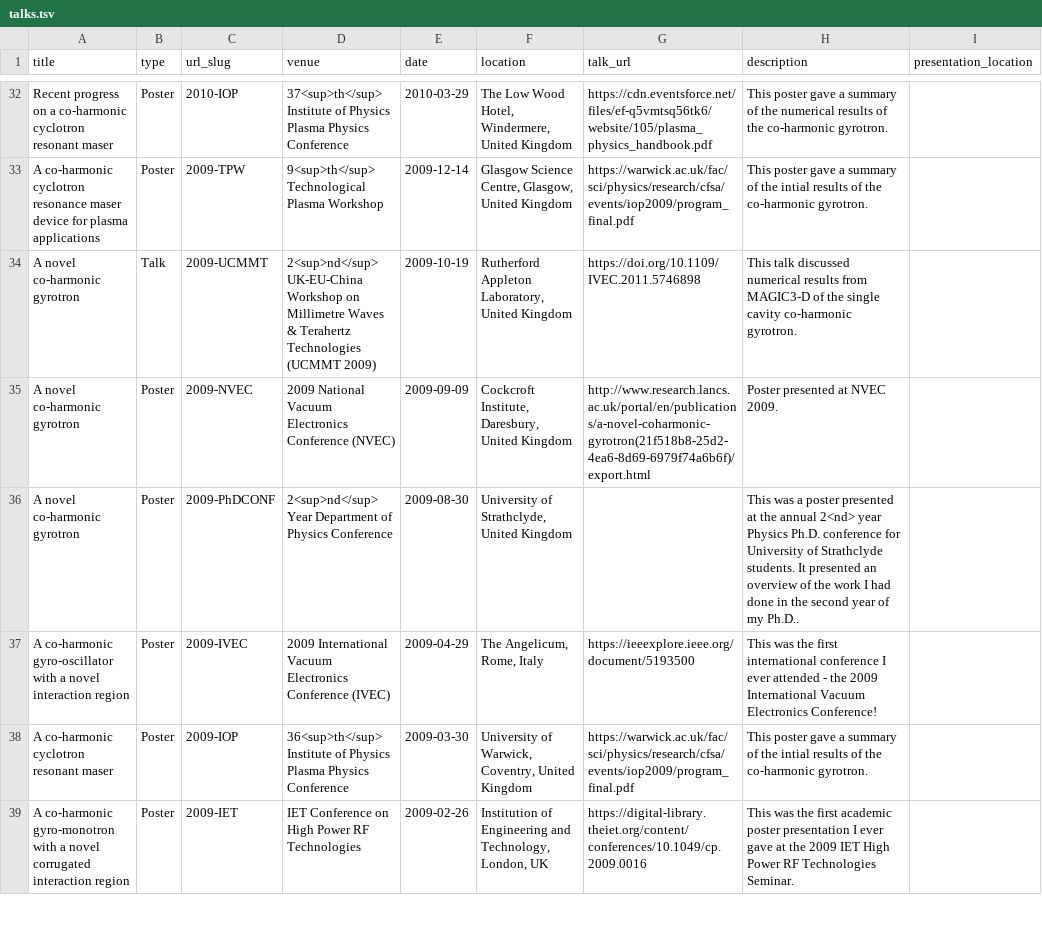
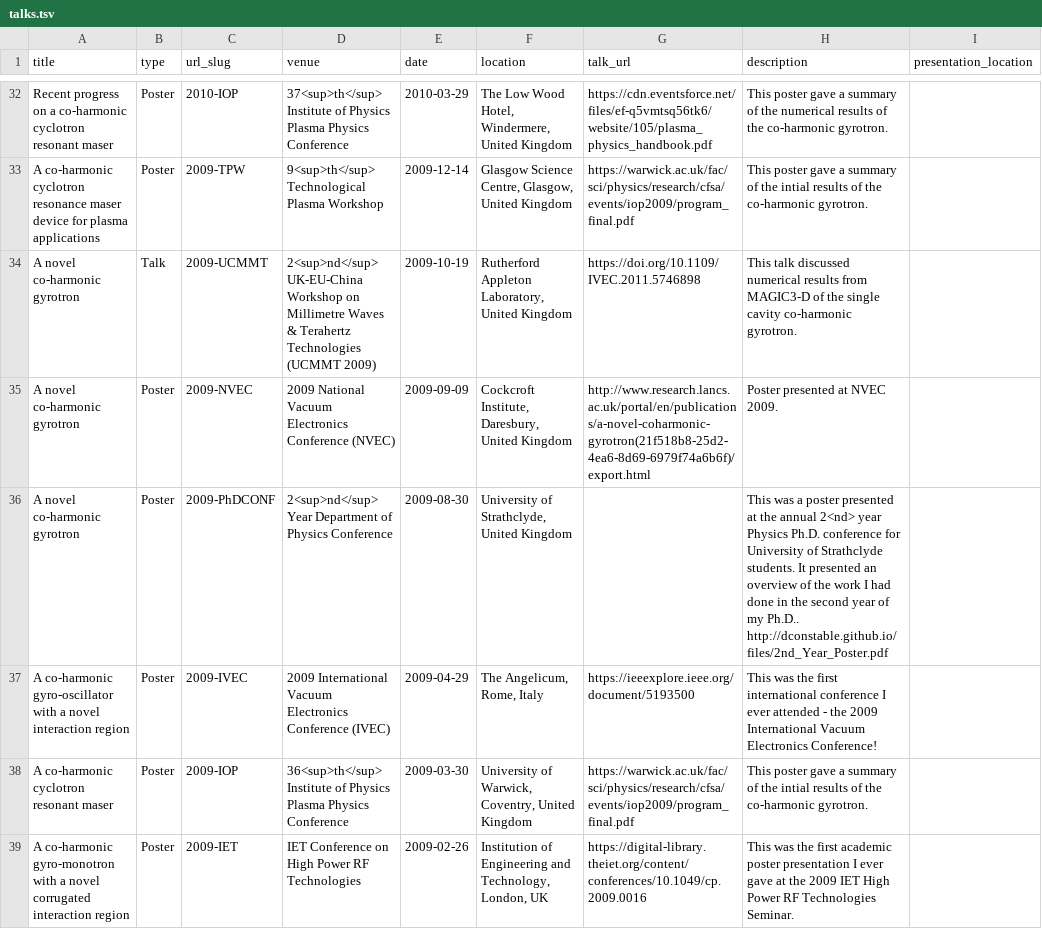
Before and after one commit to DConstable/dconstable.github.io, a TSV file: markdown_generator/talks.tsv, drawn as a sheet; only a part is shown, gaps mark what is left out.

Commit message:
Test file

```diff
--- a/markdown_generator/talks.tsv
+++ b/markdown_generator/talks.tsv
@@ -35,3 +35,3 @@ A novel co-harmonic gyrotron	Talk	2009-UCMMT	2<sup>nd</sup> UK-EU-China Workshop
 A novel co-harmonic gyrotron	Poster	2009-NVEC	2009 National Vacuum Electronics Conference (NVEC)	2009-09-09	Cockcroft Institute, Daresbury, United Kingdom	http://www.research.lancs.ac.uk/portal/en/publications/a-novel-coharmonic-gyrotron(21f518b8-25d2-4ea6-8d69-6979f74a6b6f)/export.html	Poster presented at NVEC 2009.
-A novel co-harmonic gyrotron	Poster	2009-PhDCONF	2<sup>nd</sup> Year Department of Physics Conference	2009-08-30	University of Strathclyde, United Kingdom		This was a poster presented at the annual 2<nd> year Physics Ph.D. conference for University of Strathclyde students. It presented an overview of the work I had done in the second year of my Ph.D..
+A novel co-harmonic gyrotron	Poster	2009-PhDCONF	2<sup>nd</sup> Year Department of Physics Conference	2009-08-30	University of Strathclyde, United Kingdom		This was a poster presented at the annual 2<nd> year Physics Ph.D. conference for University of Strathclyde students. It presented an overview of the work I had done in the second year of my Ph.D.. http://dconstable.github.io/files/2nd_Year_Poster.pdf
 A co-harmonic gyro-oscillator with a novel interaction region	Poster	2009-IVEC	2009 International Vacuum Electronics Conference (IVEC)	2009-04-29	The Angelicum, Rome, Italy	https://ieeexplore.ieee.org/document/5193500	This was the first international conference I ever attended - the 2009 International Vacuum Electronics Conference!
```
